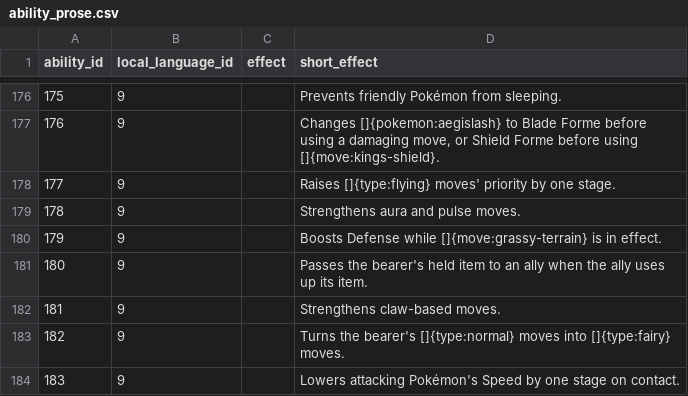
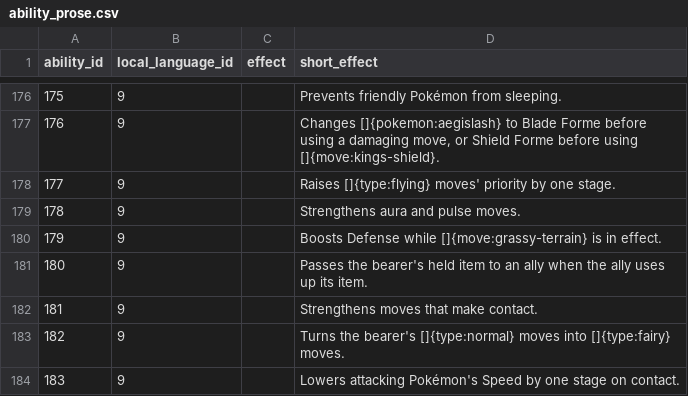
Before and after one commit to veekun/pokedex, a CSV file: pokedex/data/csv/ability_prose.csv, drawn as a sheet; only a part is shown, gaps mark what is left out; the diff names each change by its address in the sheet, - before the commit and + after, or states it on an @@ line.

Commit message:
Correct Tough Claws' effect.

```diff
--- a/pokedex/data/csv/ability_prose.csv
+++ b/pokedex/data/csv/ability_prose.csv
-D182 (short_effect): Strengthens claw-based moves.
+D182 (short_effect): Strengthens moves that make contact.
```
